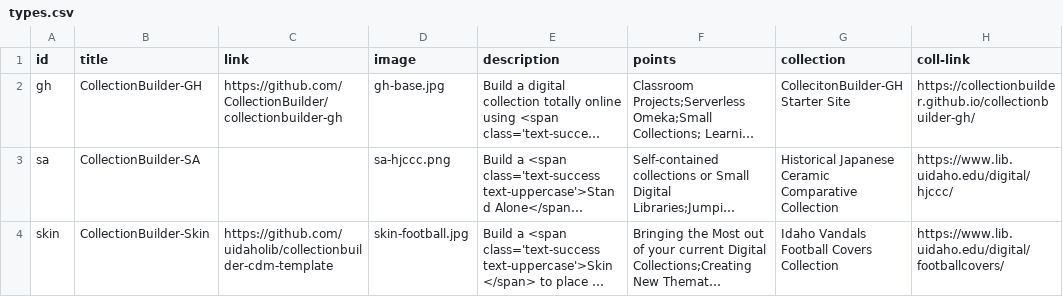
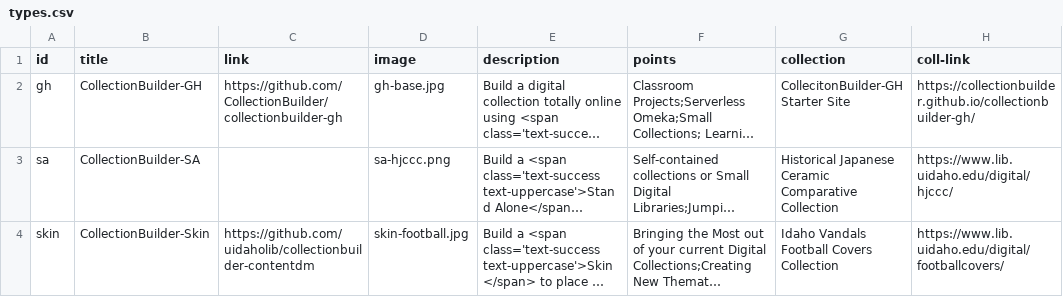
Before and after one commit to CollectionBuilder/collectionbuilder.github.io, a CSV file: _data/types.csv, drawn as a sheet; only a part is shown; long unchanged cells end in …; the diff names each change by its address in the sheet, - before the commit and + after, or states it on an @@ line.

```diff
--- a/_data/types.csv
+++ b/_data/types.csv
-C4 (link): https://github.com/uidaholib/collectionbuilder-cdm-template
+C4 (link): https://github.com/uidaholib/collectionbuilder-contentdm
```
Also changed, not shown: 7 other files.
